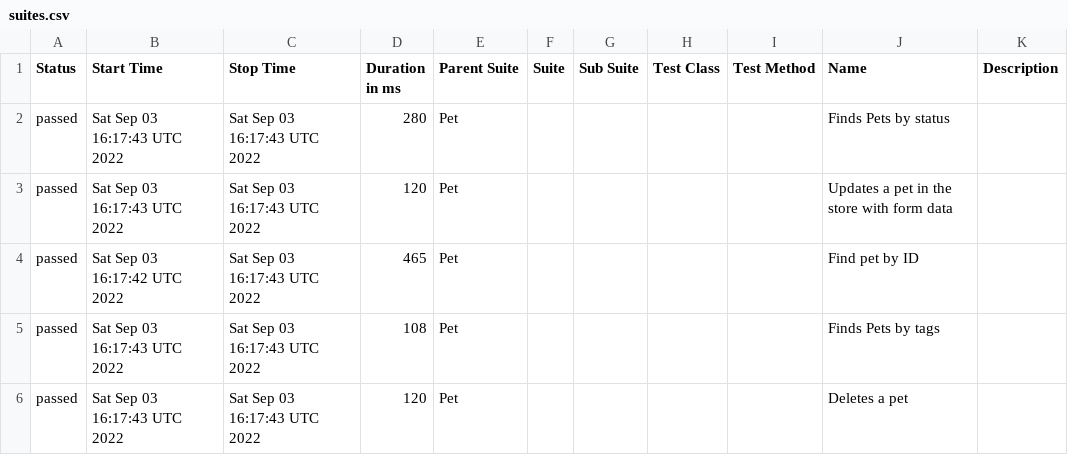
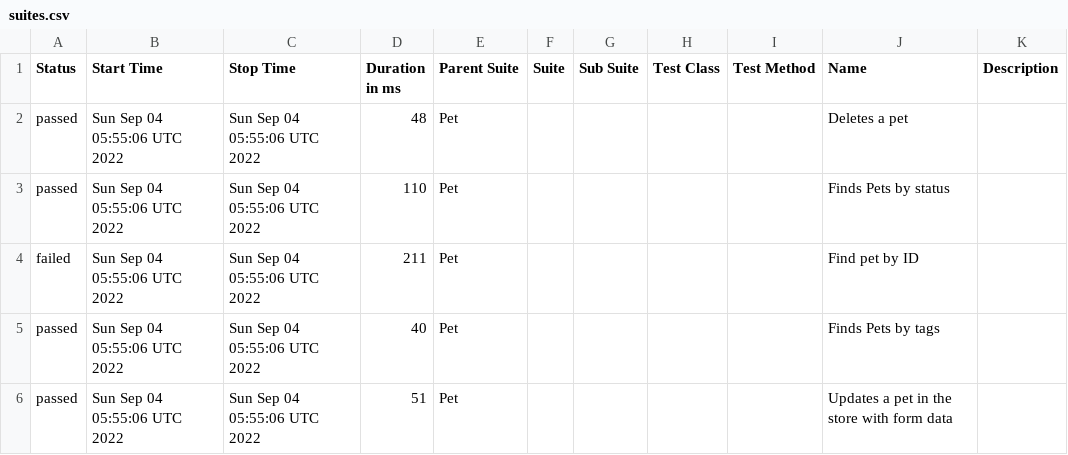
Before and after one commit to ValeriiMandryka/Postman_newman_GHaction-Allurereport, a CSV file: data/suites.csv, drawn as a sheet.

```diff
--- a/data/suites.csv
+++ b/data/suites.csv
@@ -1,6 +1,6 @@
 "Status","Start Time","Stop Time","Duration in ms","Parent Suite","Suite","Sub Suite","Test Class","Test Method","Name","Description"
-"passed","Sat Sep 03 16:17:43 UTC 2022","Sat Sep 03 16:17:43 UTC 2022","280","Pet","","","","","Finds Pets by status",""
-"passed","Sat Sep 03 16:17:43 UTC 2022","Sat Sep 03 16:17:43 UTC 2022","120","Pet","","","","","Updates a pet in the store with form data",""
-"passed","Sat Sep 03 16:17:42 UTC 2022","Sat Sep 03 16:17:43 UTC 2022","465","Pet","","","","","Find pet by ID",""
-"passed","Sat Sep 03 16:17:43 UTC 2022","Sat Sep 03 16:17:43 UTC 2022","108","Pet","","","","","Finds Pets by tags",""
-"passed","Sat Sep 03 16:17:43 UTC 2022","Sat Sep 03 16:17:43 UTC 2022","120","Pet","","","","","Deletes a pet",""
+"passed","Sun Sep 04 05:55:06 UTC 2022","Sun Sep 04 05:55:06 UTC 2022","48","Pet","","","","","Deletes a pet",""
+"passed","Sun Sep 04 05:55:06 UTC 2022","Sun Sep 04 05:55:06 UTC 2022","110","Pet","","","","","Finds Pets by status",""
+"failed","Sun Sep 04 05:55:06 UTC 2022","Sun Sep 04 05:55:06 UTC 2022","211","Pet","","","","","Find pet by ID",""
+"passed","Sun Sep 04 05:55:06 UTC 2022","Sun Sep 04 05:55:06 UTC 2022","40","Pet","","","","","Finds Pets by tags",""
+"passed","Sun Sep 04 05:55:06 UTC 2022","Sun Sep 04 05:55:06 UTC 2022","51","Pet","","","","","Updates a pet in the store with form data",""
```
Also changed, not shown: data/behaviors.csv, 36 other files.
